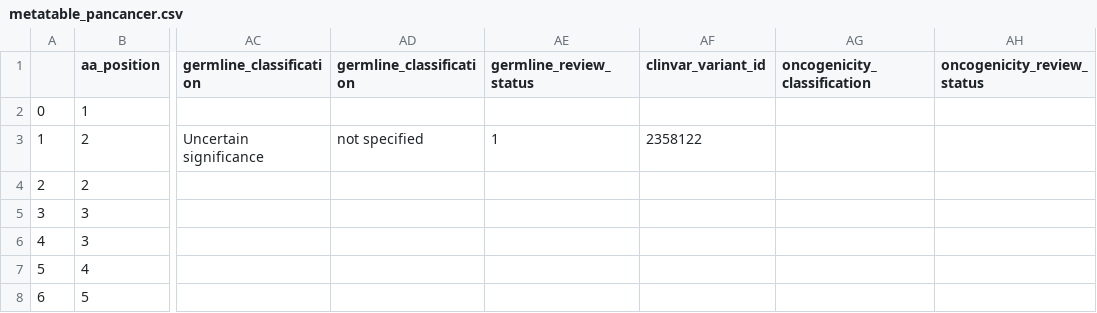
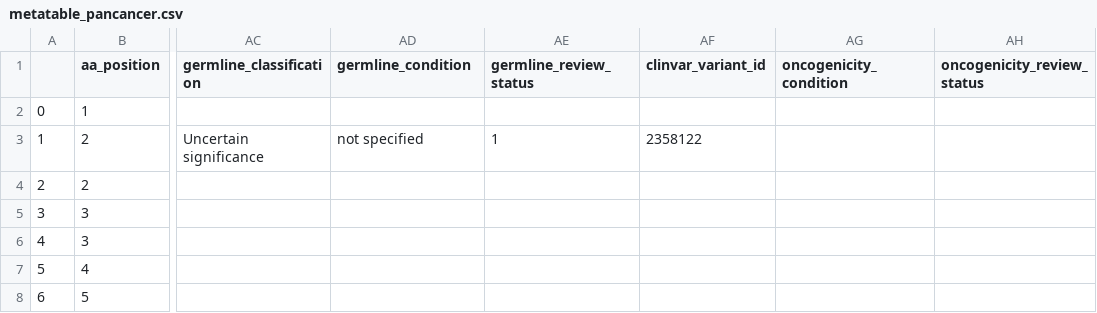
Before and after one commit to ELELAB/cancermuts, a CSV file: docs/metatable_pancancer.csv, drawn as a sheet; only a part is shown, gaps mark what is left out; the diff names each change by its address in the sheet, - before the commit and + after, or states it on an @@ line.

```diff
--- a/docs/metatable_pancancer.csv
+++ b/docs/metatable_pancancer.csv
-AD1: germline_classification
+AD1: germline_condition
-AG1: oncogenicity_classification
+AG1: oncogenicity_condition
```
Also changed, not shown: 1 other file.
